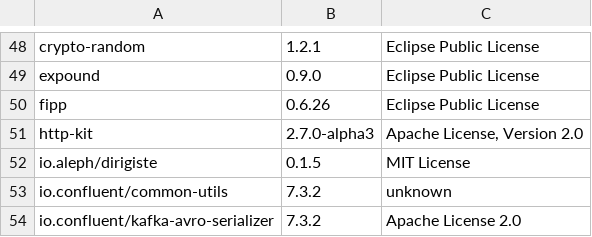
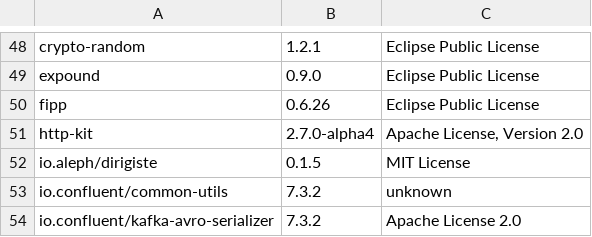
Before and after one commit to piotr-yuxuan/welcome-base-api, a CSV file: doc/licences.csv, drawn as a sheet; only a part is shown, gaps mark what is left out; the diff names each change by its address in the sheet, - before the commit and + after, or states it on an @@ line.

Commit message:
List dependency licences

```diff
--- a/doc/licences.csv
+++ b/doc/licences.csv
-B51: 2.7.0-alpha3
+B51: 2.7.0-alpha4
```
